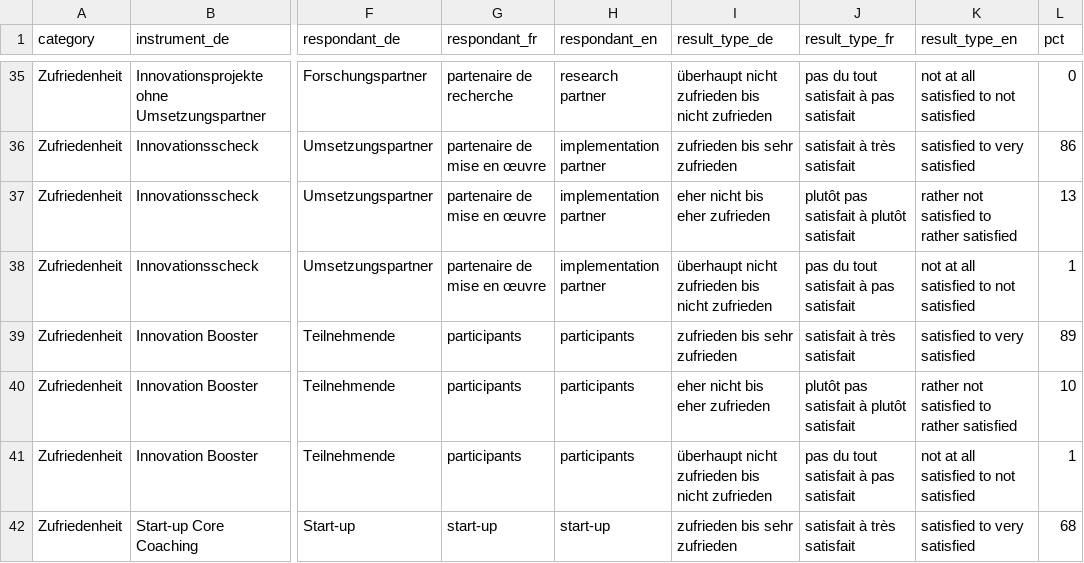
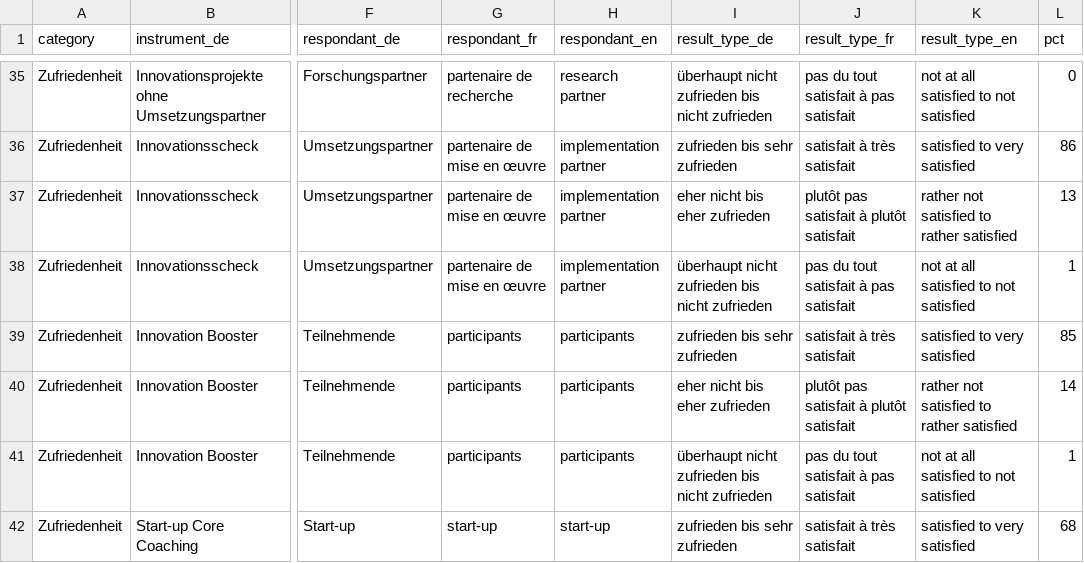
Before and after one commit to Innosuisse-Impact/impact-monitor-2026, a CSV file: src/data/daten_zielerreichung.csv, drawn as a sheet; only a part is shown, gaps mark what is left out; the diff names each change by its address in the sheet, - before the commit and + after, or states it on an @@ line.

Commit message:
IB reviewed

```diff
--- a/src/data/daten_zielerreichung.csv
+++ b/src/data/daten_zielerreichung.csv
-L39 (pct): 89
+L39 (pct): 85
-L40 (pct): 10
+L40 (pct): 14
```
